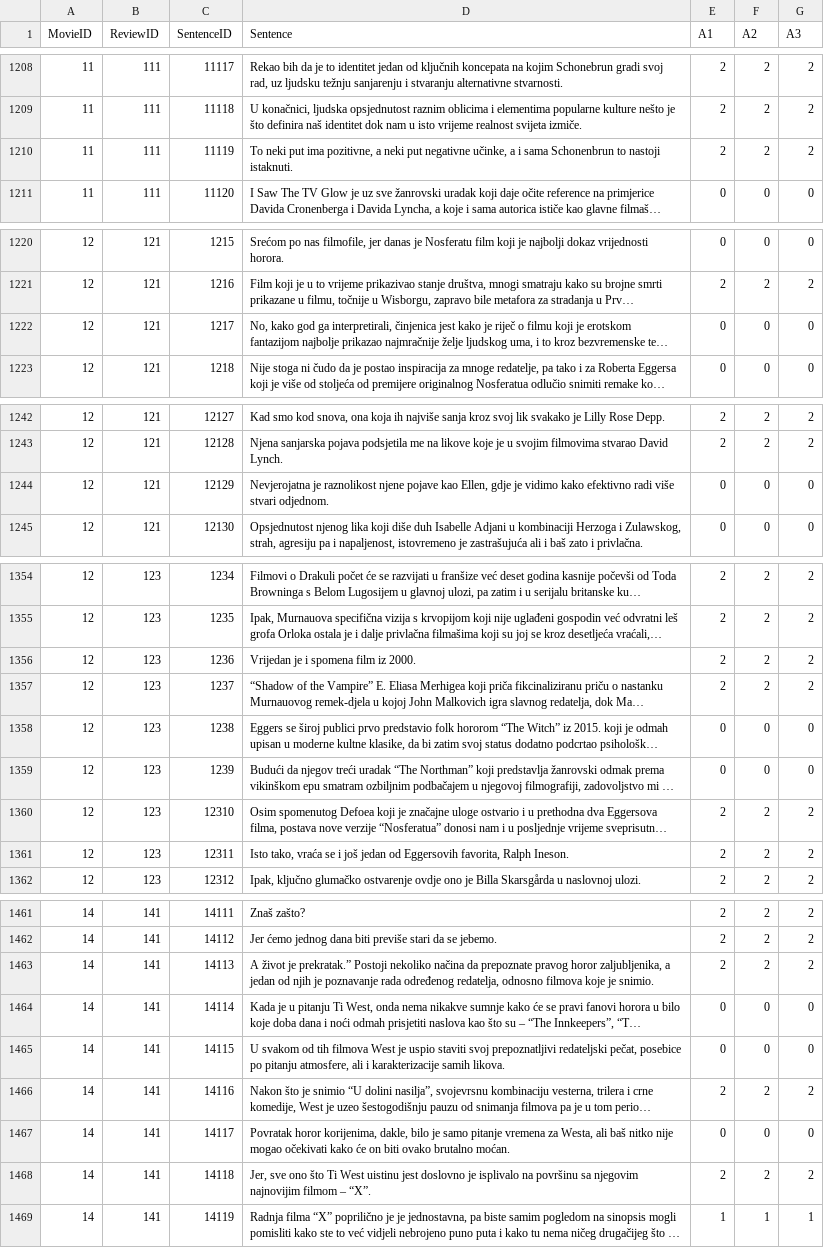
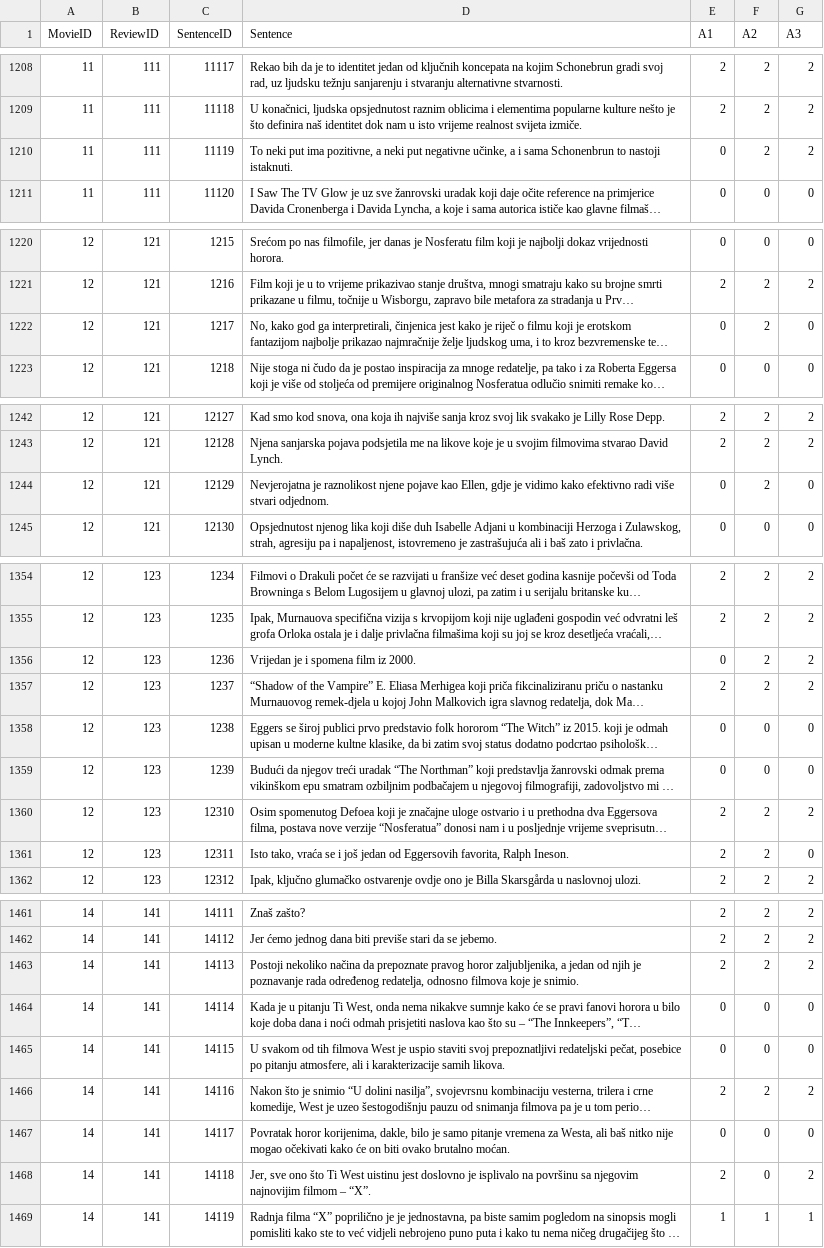
Before and after one commit to HighFive-OPJ/OPJ-Corpus, a CSV file: Movies - Annotation (3 Annotators).csv, drawn as a sheet; only a part is shown, gaps mark what is left out; long unchanged cells end in …; the diff covers the shown part only; the diff names each change by its address in the sheet, - before the commit and + after, or states it on an @@ line.

```diff
--- a/Movies - Annotation (3 Annotators).csv
+++ b/Movies - Annotation (3 Annotators).csv
-E1210 (A1): 2
+E1210 (A1): 0
-F1222 (A2): 0
+F1222 (A2): 2
-F1244 (A2): 0
+F1244 (A2): 2
-E1356 (A1): 2
+E1356 (A1): 0
-G1361 (A3): 2
+G1361 (A3): 0
-D1463 (Sentence): A život je prekratak.” Postoji nekoliko…
+D1463 (Sentence): Postoji nekoliko…
-F1468 (A2): 2
+F1468 (A2): 0
```
Also changed, not shown: 40 edited cells elsewhere in this file.
